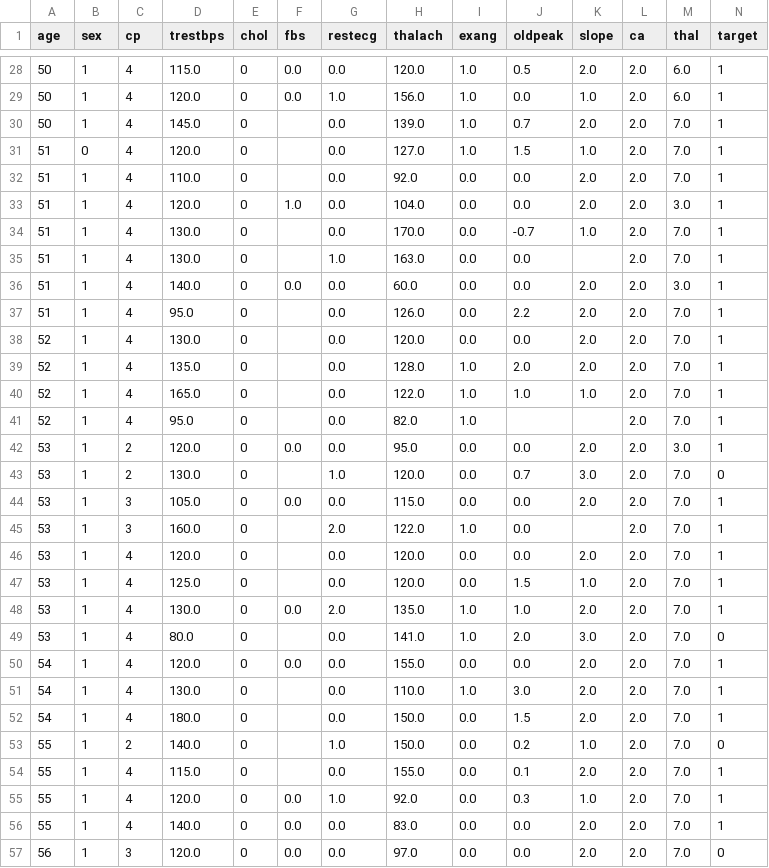
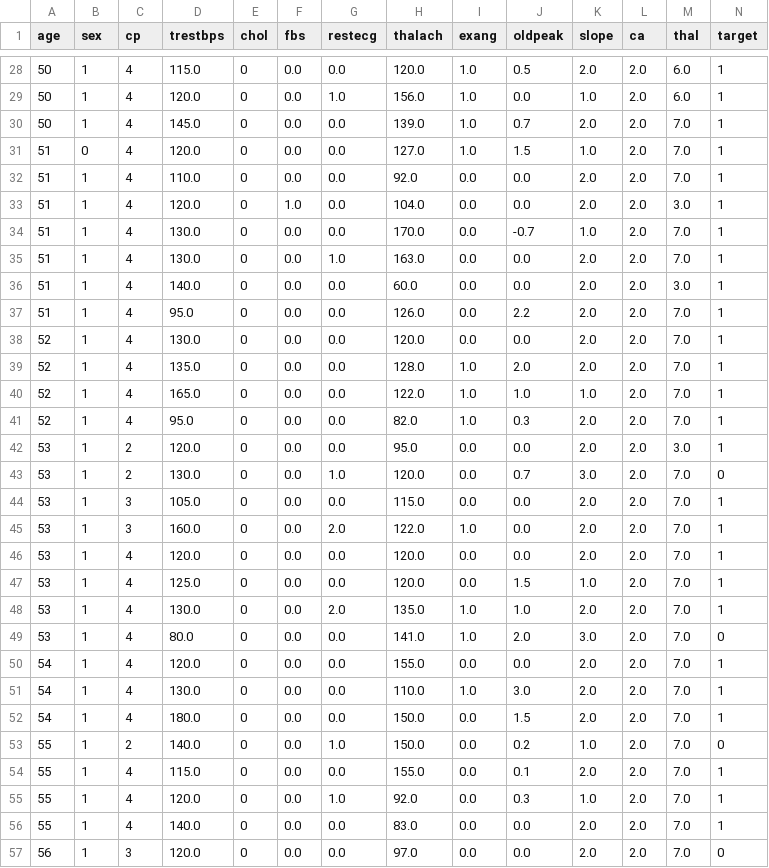
Before and after one commit to eshat69/PrivacyPreservingHealthFL, a CSV file: data/clients/hospital_c.csv, drawn as a sheet; only a part is shown, gaps mark what is left out; the diff covers the shown part only.

```diff
--- a/data/clients/hospital_c.csv
+++ b/data/clients/hospital_c.csv
@@ -29,27 +29,27 @@ age,sex,cp,trestbps,chol,fbs,restecg,thalach,exang,oldpeak,slope,ca,thal,target
 50,1,4,120.0,0,0.0,1.0,156.0,1.0,0.0,1.0,2.0,6.0,1
-50,1,4,145.0,0,,0.0,139.0,1.0,0.7,2.0,2.0,7.0,1
-51,0,4,120.0,0,,0.0,127.0,1.0,1.5,1.0,2.0,7.0,1
-51,1,4,110.0,0,,0.0,92.0,0.0,0.0,2.0,2.0,7.0,1
+50,1,4,145.0,0,0.0,0.0,139.0,1.0,0.7,2.0,2.0,7.0,1
+51,0,4,120.0,0,0.0,0.0,127.0,1.0,1.5,1.0,2.0,7.0,1
+51,1,4,110.0,0,0.0,0.0,92.0,0.0,0.0,2.0,2.0,7.0,1
 51,1,4,120.0,0,1.0,0.0,104.0,0.0,0.0,2.0,2.0,3.0,1
-51,1,4,130.0,0,,0.0,170.0,0.0,-0.7,1.0,2.0,7.0,1
-51,1,4,130.0,0,,1.0,163.0,0.0,0.0,,2.0,7.0,1
+51,1,4,130.0,0,0.0,0.0,170.0,0.0,-0.7,1.0,2.0,7.0,1
+51,1,4,130.0,0,0.0,1.0,163.0,0.0,0.0,2.0,2.0,7.0,1
 51,1,4,140.0,0,0.0,0.0,60.0,0.0,0.0,2.0,2.0,3.0,1
-51,1,4,95.0,0,,0.0,126.0,0.0,2.2,2.0,2.0,7.0,1
-52,1,4,130.0,0,,0.0,120.0,0.0,0.0,2.0,2.0,7.0,1
-52,1,4,135.0,0,,0.0,128.0,1.0,2.0,2.0,2.0,7.0,1
-52,1,4,165.0,0,,0.0,122.0,1.0,1.0,1.0,2.0,7.0,1
-52,1,4,95.0,0,,0.0,82.0,1.0,,,2.0,7.0,1
+51,1,4,95.0,0,0.0,0.0,126.0,0.0,2.2,2.0,2.0,7.0,1
+52,1,4,130.0,0,0.0,0.0,120.0,0.0,0.0,2.0,2.0,7.0,1
+52,1,4,135.0,0,0.0,0.0,128.0,1.0,2.0,2.0,2.0,7.0,1
+52,1,4,165.0,0,0.0,0.0,122.0,1.0,1.0,1.0,2.0,7.0,1
+52,1,4,95.0,0,0.0,0.0,82.0,1.0,0.3,2.0,2.0,7.0,1
 53,1,2,120.0,0,0.0,0.0,95.0,0.0,0.0,2.0,2.0,3.0,1
-53,1,2,130.0,0,,1.0,120.0,0.0,0.7,3.0,2.0,7.0,0
+53,1,2,130.0,0,0.0,1.0,120.0,0.0,0.7,3.0,2.0,7.0,0
 53,1,3,105.0,0,0.0,0.0,115.0,0.0,0.0,2.0,2.0,7.0,1
-53,1,3,160.0,0,,2.0,122.0,1.0,0.0,,2.0,7.0,1
-53,1,4,120.0,0,,0.0,120.0,0.0,0.0,2.0,2.0,7.0,1
-53,1,4,125.0,0,,0.0,120.0,0.0,1.5,1.0,2.0,7.0,1
+53,1,3,160.0,0,0.0,2.0,122.0,1.0,0.0,2.0,2.0,7.0,1
+53,1,4,120.0,0,0.0,0.0,120.0,0.0,0.0,2.0,2.0,7.0,1
+53,1,4,125.0,0,0.0,0.0,120.0,0.0,1.5,1.0,2.0,7.0,1
 53,1,4,130.0,0,0.0,2.0,135.0,1.0,1.0,2.0,2.0,7.0,1
-53,1,4,80.0,0,,0.0,141.0,1.0,2.0,3.0,2.0,7.0,0
+53,1,4,80.0,0,0.0,0.0,141.0,1.0,2.0,3.0,2.0,7.0,0
 54,1,4,120.0,0,0.0,0.0,155.0,0.0,0.0,2.0,2.0,7.0,1
-54,1,4,130.0,0,,0.0,110.0,1.0,3.0,2.0,2.0,7.0,1
-54,1,4,180.0,0,,0.0,150.0,0.0,1.5,2.0,2.0,7.0,1
-55,1,2,140.0,0,,1.0,150.0,0.0,0.2,1.0,2.0,7.0,0
-55,1,4,115.0,0,,0.0,155.0,0.0,0.1,2.0,2.0,7.0,1
+54,1,4,130.0,0,0.0,0.0,110.0,1.0,3.0,2.0,2.0,7.0,1
+54,1,4,180.0,0,0.0,0.0,150.0,0.0,1.5,2.0,2.0,7.0,1
+55,1,2,140.0,0,0.0,1.0,150.0,0.0,0.2,1.0,2.0,7.0,0
+55,1,4,115.0,0,0.0,0.0,155.0,0.0,0.1,2.0,2.0,7.0,1
 55,1,4,120.0,0,0.0,1.0,92.0,0.0,0.3,1.0,2.0,7.0,1
```
Also changed, not shown: 80 edited cells elsewhere in this file, data/clients/hospital_b.csv, data/clients/hospital_d.csv, 2 other files.
